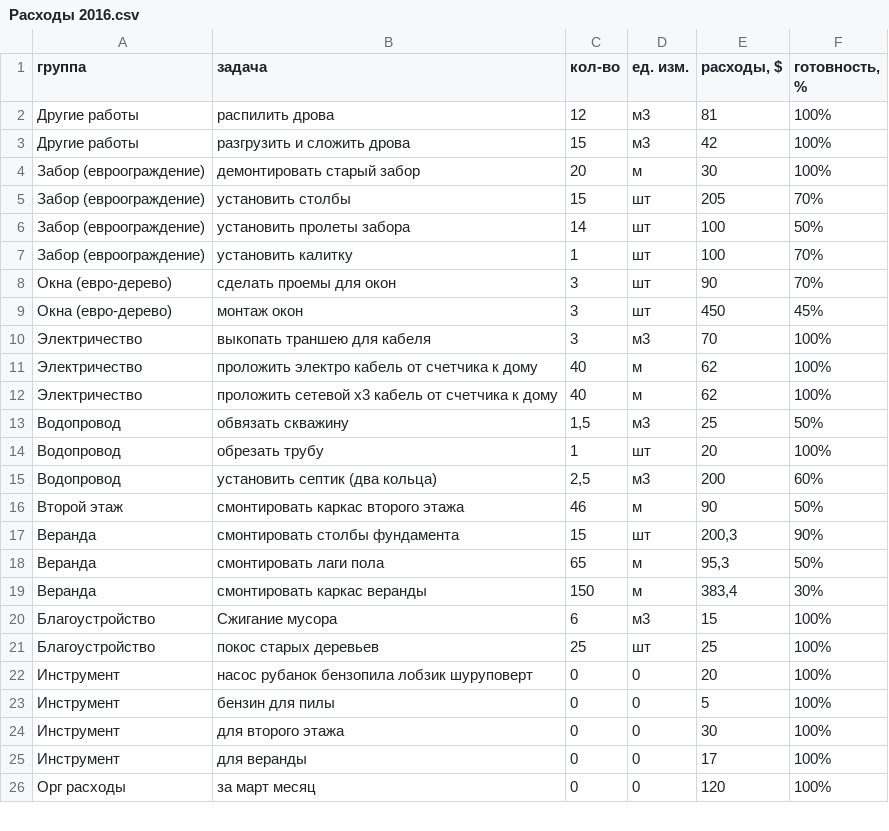
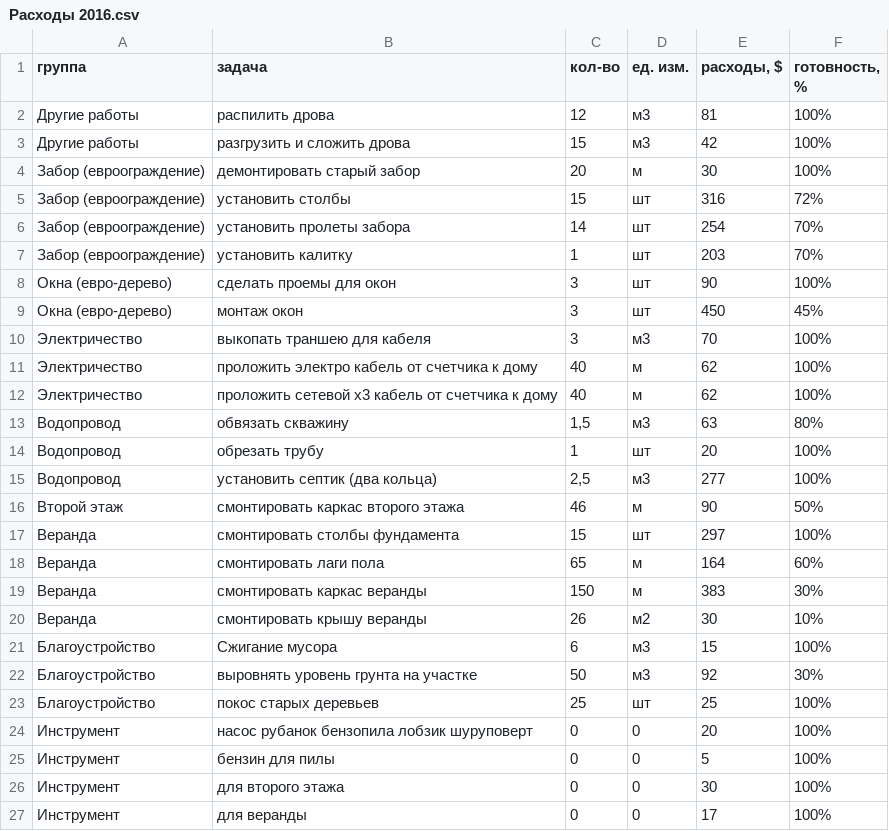
Before and after one commit to peter-hanzo/KD, a CSV file: Документы/Фактические расходы/Расходы 2016.csv, drawn as a sheet; only a part is shown; the shorter side is filled out with more unchanged rows; the diff covers the shown part only.

Commit message:
расходы до 26 апреля

```diff
--- a/Документы/Фактические расходы/Расходы 2016.csv
+++ b/Документы/Фактические расходы/Расходы 2016.csv
@@ -4,6 +4,6 @@
 Забор (евроограждение),демонтировать старый забор,20,м,30,100%
-Забор (евроограждение),установить столбы,15,шт,205,70%
-Забор (евроограждение),установить пролеты забора,14,шт,100,50%
-Забор (евроограждение),установить калитку,1,шт,100,70%
-Окна (евро-дерево),сделать проемы для окон,3,шт,90,70%
+Забор (евроограждение),установить столбы,15,шт,316,72%
+Забор (евроограждение),установить пролеты забора,14,шт,254,70%
+Забор (евроограждение),установить калитку,1,шт,203,70%
+Окна (евро-дерево),сделать проемы для окон,3,шт,90,100%
 Окна (евро-дерево),монтаж окон,3,шт,450,45%
@@ -12,10 +12,12 @@
 Электричество,проложить сетевой х3 кабель от счетчика к дому,40,м,62,100%
-Водопровод,обвязать скважину,"1,5",м3,25,50%
+Водопровод,обвязать скважину,"1,5",м3,63,80%
 Водопровод,обрезать трубу,1,шт,20,100%
-Водопровод,установить септик (два кольца),"2,5",м3,200,60%
+Водопровод,установить септик (два кольца),"2,5",м3,277,100%
 Второй этаж,смонтировать каркас второго этажа,46,м,90,50%
-Веранда,смонтировать столбы фундамента,15,шт,"200,3",90%
-Веранда,смонтировать лаги пола,65,м,"95,3",50%
-Веранда,смонтировать каркас веранды,150,м,"383,4",30%
+Веранда,смонтировать столбы фундамента,15,шт,297,100%
+Веранда,смонтировать лаги пола,65,м,164,60%
+Веранда,смонтировать каркас веранды,150,м,383,30%
+Веранда,смонтировать крышу веранды,26,м2,30,10%
 Благоустройство,Сжигание мусора,6,м3,15,100%
+Благоустройство,выровнять уровень грунта на участке,50,м3,92,30%
 Благоустройство,покос старых деревьев,25,шт,25,100%
```
Also changed, not shown: 7 added rows and 2 edited cells elsewhere in this file, 2 other files.
